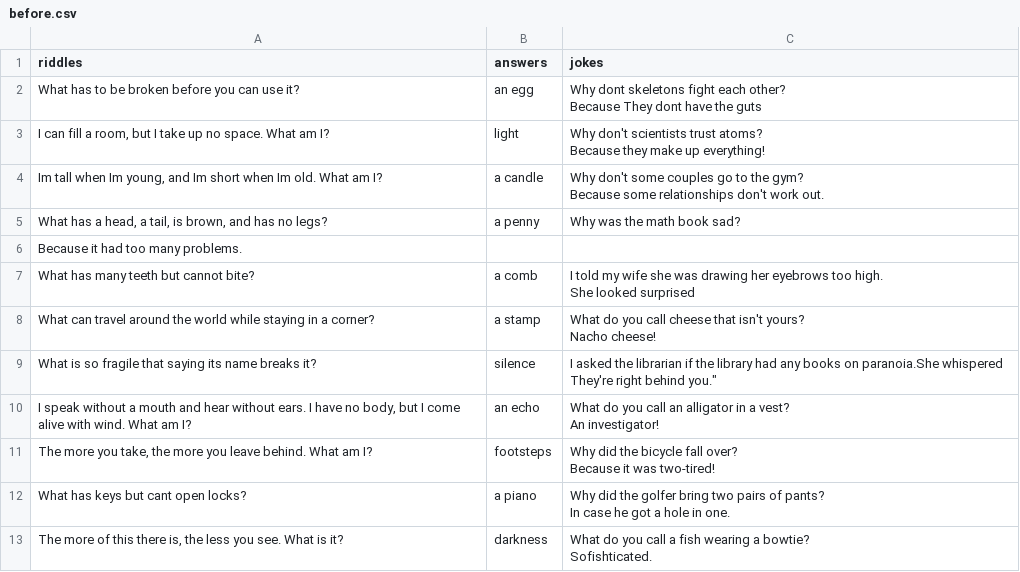
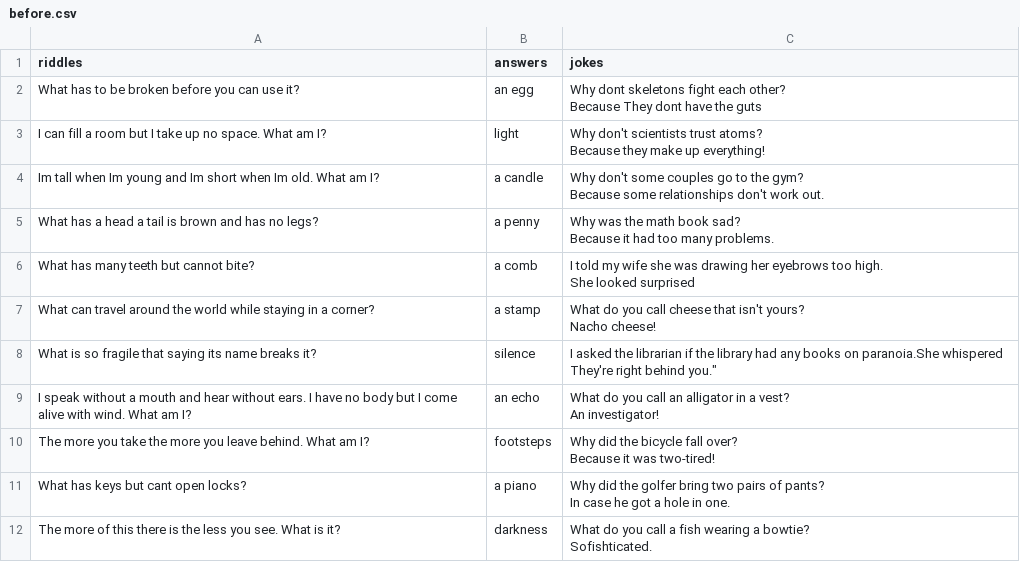
Before and after one commit to adanaamir/Cowsays-moo, a CSV file: before.csv, drawn as a sheet.

```diff
--- a/before.csv
+++ b/before.csv
@@ -3,8 +3,8 @@ What has to be broken before you can use it?,an egg,"Why dont skeletons fight ea
 Because They dont have the guts"
-"I can fill a room, but I take up no space. What am I?",light,"Why don't scientists trust atoms?
-Because they make up everything!"
-"Im tall when Im young, and Im short when Im old. What am I?",a candle,"Why don't some couples go to the gym?
-Because some relationships don't work out."
-"What has a head, a tail, is brown, and has no legs?",a penny,Why was the math book sad?
-Because it had too many problems.
+I can fill a room but I take up no space. What am I?,light,"Why don't scientists trust atoms?
+Because they make up everything!"
+Im tall when Im young and Im short when Im old. What am I?,a candle,"Why don't some couples go to the gym?
+Because some relationships don't work out."
+What has a head a tail is brown and has no legs?,a penny,"Why was the math book sad?
+Because it had too many problems."
 What has many teeth but cannot bite?,a comb,"I told my wife she was drawing her eyebrows too high.
@@ -14,9 +14,9 @@ Nacho cheese!"
 What is so fragile that saying its name breaks it?,silence,"I asked the librarian if the library had any books on paranoia.She whispered "They're right behind you."
-"I speak without a mouth and hear without ears. I have no body, but I come alive with wind. What am I?",an echo,"What do you call an alligator in a vest?
-An investigator!"
-"The more you take, the more you leave behind. What am I?",footsteps,"Why did the bicycle fall over?
-Because it was two-tired!"
+I speak without a mouth and hear without ears. I have no body but I come alive with wind. What am I?,an echo,"What do you call an alligator in a vest?
+An investigator!"
+The more you take the more you leave behind. What am I?,footsteps,"Why did the bicycle fall over?
+Because it was two-tired!"
 What has keys but cant open locks?,a piano,"Why did the golfer bring two pairs of pants?
 In case he got a hole in one."
-"The more of this there is, the less you see. What is it?",darkness,"What do you call a fish wearing a bowtie?
-Sofishticated."
+The more of this there is the less you see. What is it?,darkness,"What do you call a fish wearing a bowtie?
+Sofishticated."
```
